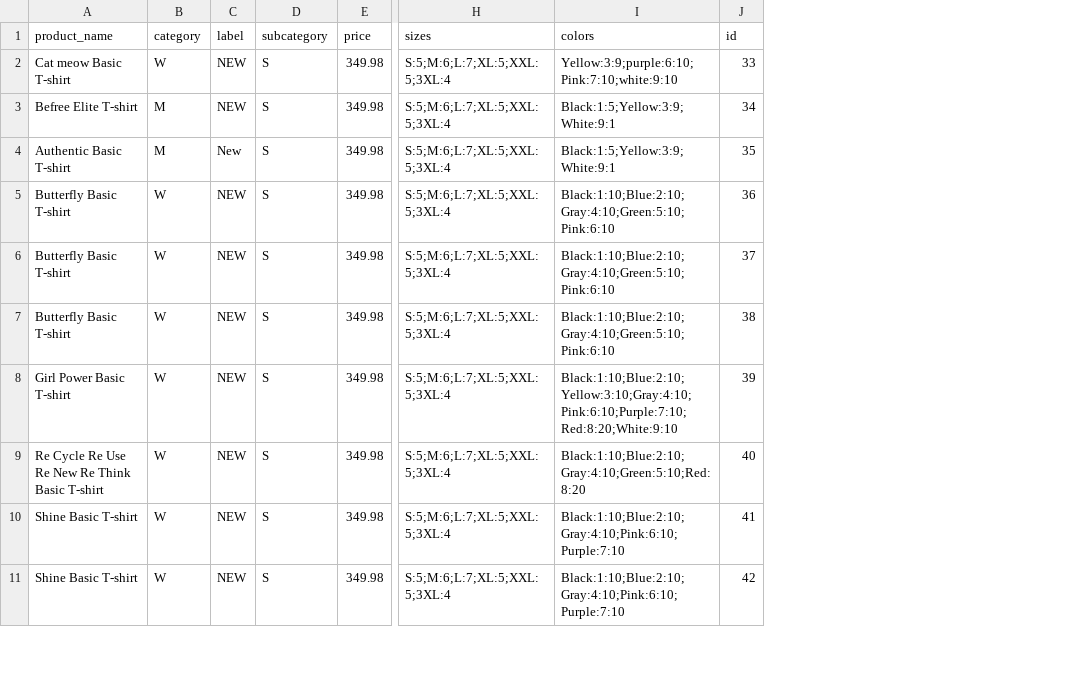
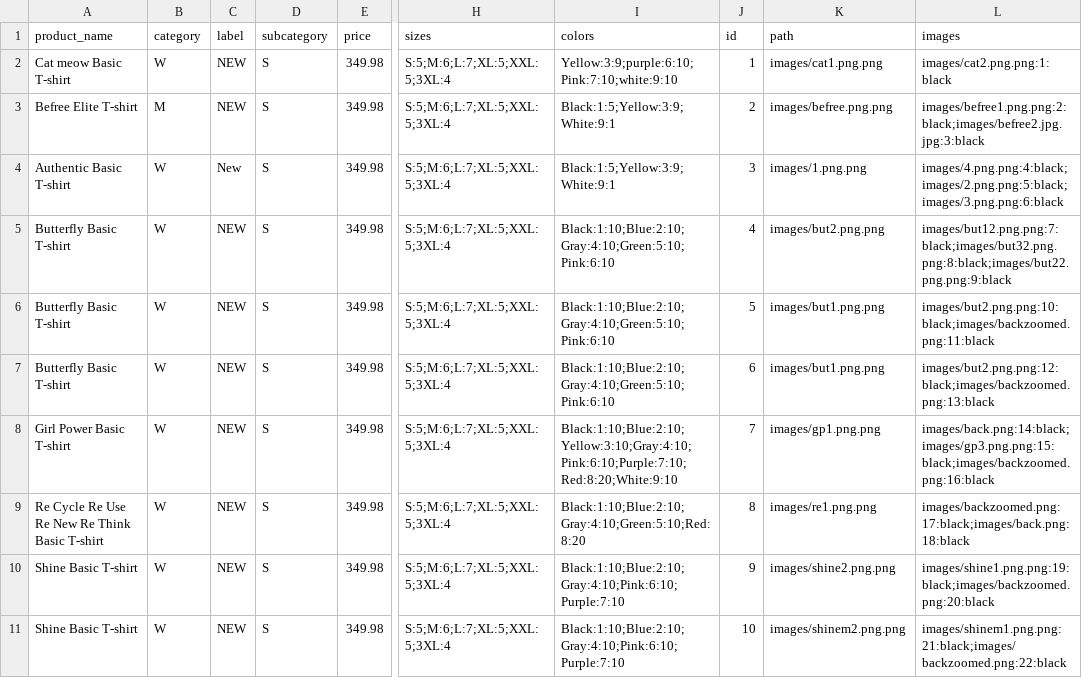
Before and after one commit to momenmedhatsalem/Clothing_store, a CSV file: clothing/Products.csv, drawn as a sheet; only a part is shown, gaps mark what is left out; the diff covers the shown part only; the diff names each change by its address in the sheet, - before the commit and + after, or states it on an @@ line.

```diff
--- a/clothing/Products.csv
+++ b/clothing/Products.csv
+column K (path), rows 2-11: images/cat1.png.png | images/befree.png.png | images/1.png.png | images/but2.png.png | images/but1.png.png | images/but1.png.png | images/gp1.png.png | images/re1.png.png | images/shine2.png.png | images/shinem2.png.png
+column L (images), rows 2-11: images/cat2.png.png:1:black | images/befree1.png.png:2:black;images/befree2.jpg.jpg:3:black | images/4.png.png:4:black;images/2.png.png:5:black;images/3.png.png:6:black | images/but12.png.png:7:black;images/but32.png.png:8:black;images/but22.png.png:9:black | images/but2.png.png:10:black;images/backzoomed.png:11:black | images/but2.png.png:12:black;images/backzoomed.png:13:black | images/back.png:14:black;images/gp3.png.png:15:black;images/backzoomed.png:16:black | images/backzoomed.png:17:black;images/back.png:18:black | images/shine1.png.png:19:black;images/backzoomed.png:20:black | images/shinem1.png.png:21:black;images/backzoomed.png:22:black
-J2 (id): 33
+J2 (id): 1
-J3 (id): 34
+J3 (id): 2
-B4 (category): M
+B4 (category): W
-J4 (id): 35
+J4 (id): 3
-J5 (id): 36
+J5 (id): 4
-J6 (id): 37
+J6 (id): 5
-J7 (id): 38
+J7 (id): 6
-J8 (id): 39
+J8 (id): 7
-J9 (id): 40
+J9 (id): 8
-J10 (id): 41
+J10 (id): 9
-J11 (id): 42
+J11 (id): 10
```
Also changed, not shown: 2 added rows and 8 edited cells elsewhere in this file, 4 other files.
